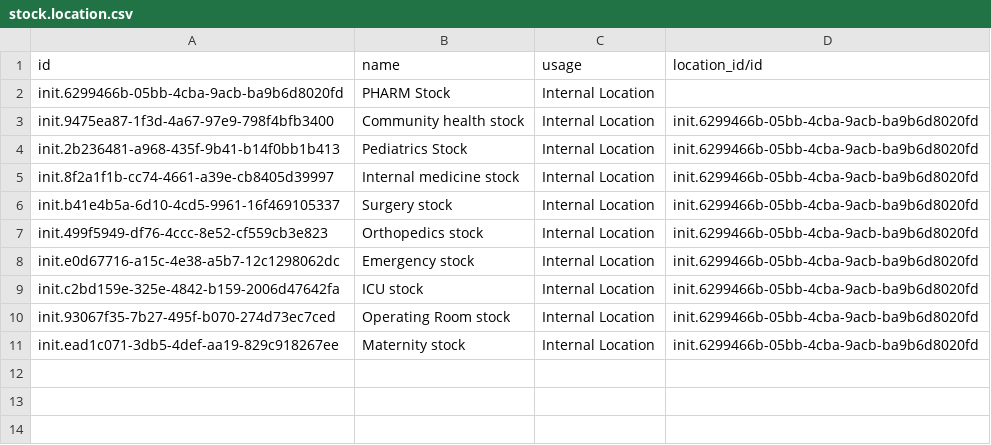
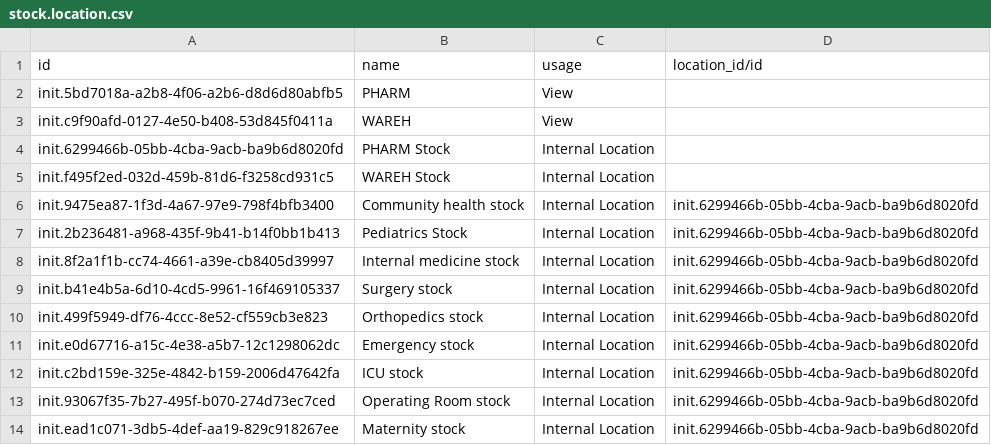
Before and after one commit to nuhuhmutebi/odoo-config-hsc, a CSV file: configuration/stock_location/stock.location.csv, drawn as a sheet; the diff names each change by its address in the sheet, - before the commit and + after, or states it on an @@ line.

Commit message:
HSC-47: Configure warehouses and locations (#34)

```diff
--- a/configuration/stock_location/stock.location.csv
+++ b/configuration/stock_location/stock.location.csv
+row 2: init.5bd7018a-a2b8-4f06-a2b6-d8d6d80abfb5 | PHARM | View
+row 3: init.c9f90afd-0127-4e50-b408-53d845f0411a | WAREH | View
+row 5: init.f495f2ed-032d-459b-81d6-f3258cd931c5 | WAREH Stock | Internal Location
```
Also changed, not shown: configuration/warehouse/warehouse.csv, 3 other files.
